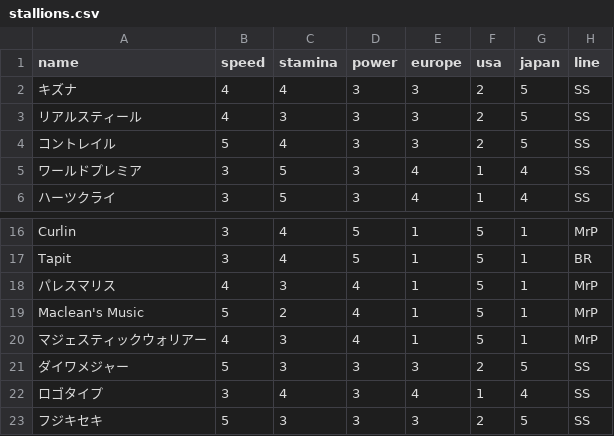
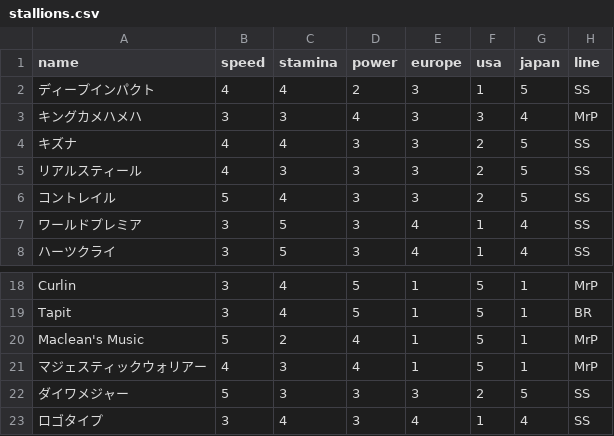
Before and after one commit to soukanmuri-ux/pedigree_app, a CSV file: stallions.csv, drawn as a sheet; only a part is shown, gaps mark what is left out; the shorter side is filled out with more unchanged rows.

Commit message:
Update stallions.csv

```diff
--- a/stallions.csv
+++ b/stallions.csv
@@ -1,2 +1,4 @@
 name,speed,stamina,power,europe,usa,japan,line
+ディープインパクト,4,4,2,3,1,5,SS
+キングカメハメハ,3,3,4,3,3,4,MrP
 キズナ,4,4,3,3,2,5,SS
@@ -17,3 +19,2 @@ Curlin,3,4,5,1,5,1,MrP
 Tapit,3,4,5,1,5,1,BR
-パレスマリス,4,3,4,1,5,1,MrP
 Maclean's Music,5,2,4,1,5,1,MrP
```
